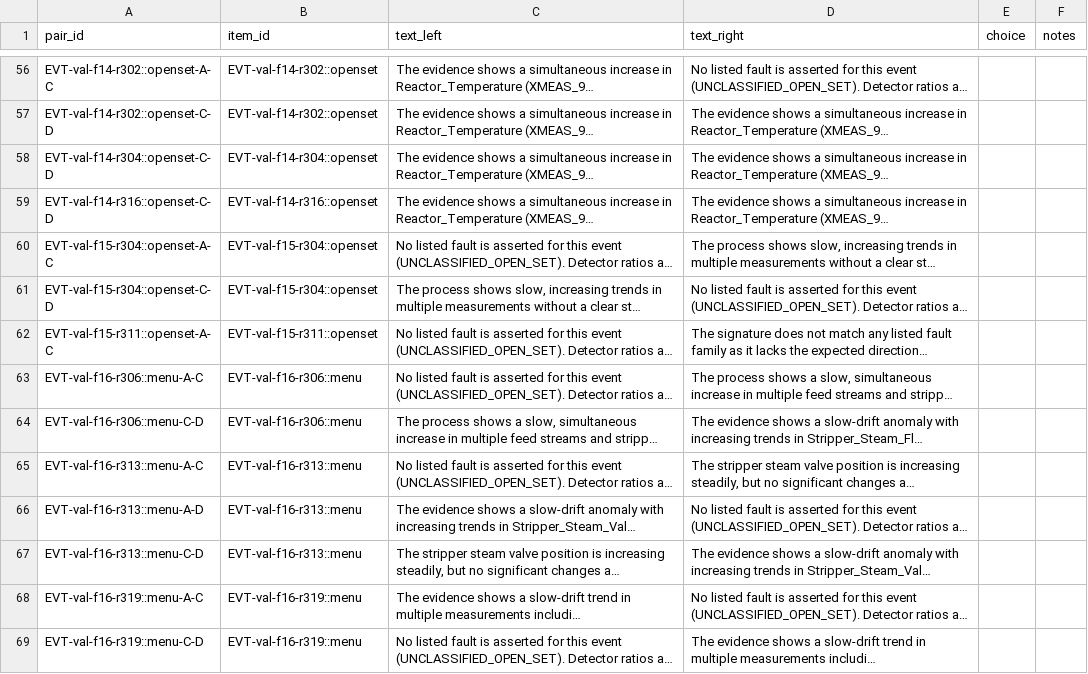
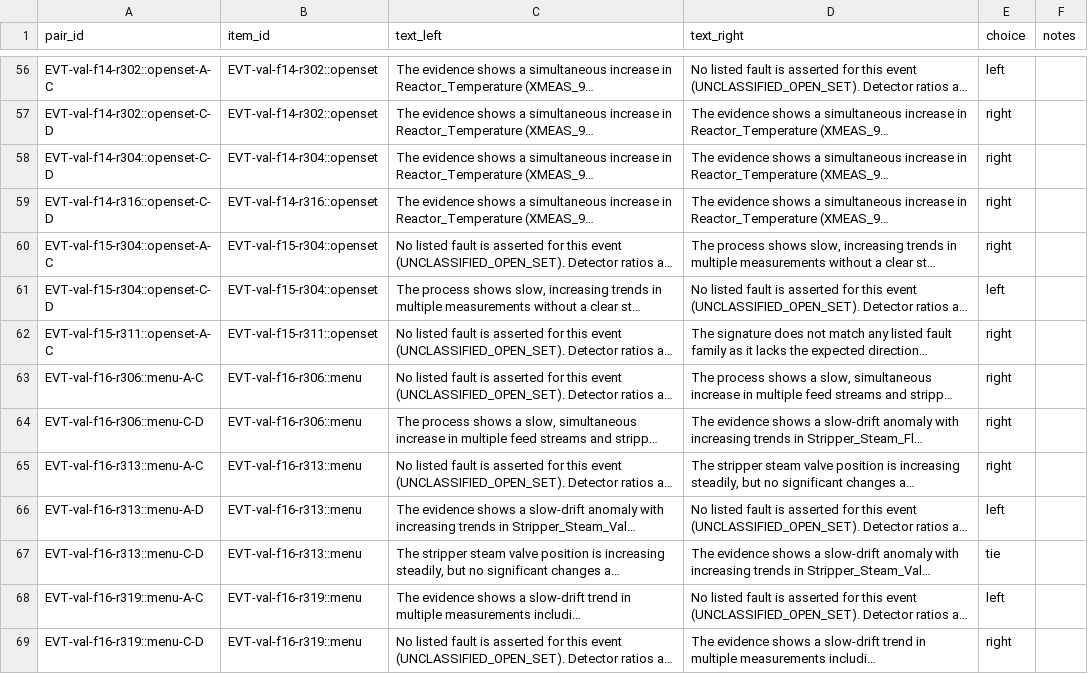
Before and after one commit to git-push-kar/C68-Anomaly, a CSV file: docs/judging/confirm/d29_sheets/third_read_sheet.csv, drawn as a sheet; only a part is shown, gaps mark what is left out; long unchanged cells end in …; the diff covers the shown part only; the diff names each change by its address in the sheet, - before the commit and + after, or states it on an @@ line.

```diff
--- a/docs/judging/confirm/d29_sheets/third_read_sheet.csv
+++ b/docs/judging/confirm/d29_sheets/third_read_sheet.csv
-E56 (choice): (empty)
+E56 (choice): left
-E57:E60 (choice): (empty)
+E57:E60 (choice): right
-E61 (choice): (empty)
+E61 (choice): left
-E62:E65 (choice): (empty)
+E62:E65 (choice): right
-E66 (choice): (empty)
+E66 (choice): left
-E67 (choice): (empty)
+E67 (choice): tie
-E68 (choice): (empty)
+E68 (choice): left
-E69 (choice): (empty)
+E69 (choice): right
```
Also changed, not shown: 76 edited cells elsewhere in this file, 1 other file.
